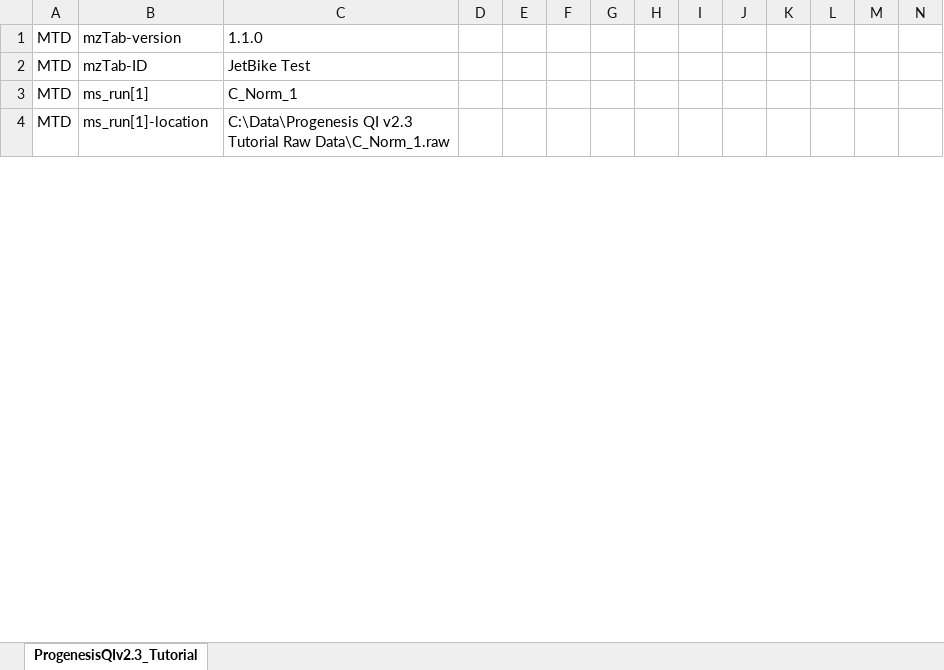
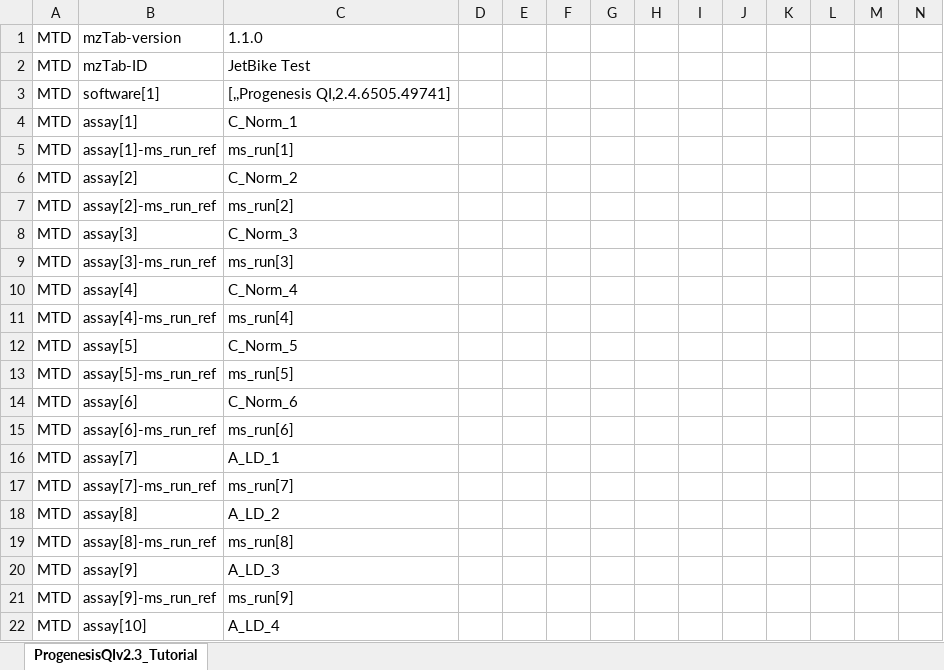
Before and after one commit to HUPO-PSI/mzTab, an Excel workbook: examples/1_1_Metabolomics_Draft/ProgenesisQIv2.3_Tutorial.xlsx, sheet ProgenesisQIv2.3_Tutorial, drawn as a sheet; only a part is shown; the shorter side is filled out with more unchanged rows; values as stored, in another font and other column widths than the file's, no borders; addresses are those after the commit; rows hold the shown columns only; the diff covers the shown part only; the diff names each change by its address in the sheet, - before the commit and + after, or states it on an @@ line.

Commit message:
New versions of the Progenesis examples
Changing the evidence_grouping_ID column to reflect the unique
evidence group used to support an identification. Within Progenesis,
this is always an aggregate of all the MS or MS/MS data from the
deconvoluted features, so the evidence_grouping_ID values actually just
map back to the SML_ID. Which is convenient, though it won't hold true
outside Progenesis.

Also correct the mixup on whether assay[i] or ms_run[i] was titled,
correcting issue #44.

```diff
--- a/examples/1_1_Metabolomics_Draft/ProgenesisQIv2.3_Tutorial.xlsx (sheet ProgenesisQIv2.3_Tutorial)
+++ b/examples/1_1_Metabolomics_Draft/ProgenesisQIv2.3_Tutorial.xlsx (sheet ProgenesisQIv2.3_Tutorial)
+row 3: MTD | software[1] | [,,Progenesis QI,2.4.6505.49741]
-B4: ms_run[1]
+B4: assay[1]
@@ row 51 moved to row 5: MTD @@
+row 6: MTD | assay[2] | C_Norm_2
@@ row 52 moved to row 7: MTD @@
+row 8: MTD | assay[3] | C_Norm_3
@@ row 53 moved to row 9: MTD @@
+row 10: MTD | assay[4] | C_Norm_4
@@ row 54 moved to row 11: MTD @@
+row 12: MTD | assay[5] | C_Norm_5
@@ row 55 moved to row 13: MTD @@
+row 14: MTD | assay[6] | C_Norm_6
@@ row 56 moved to row 15: MTD @@
+row 16: MTD | assay[7] | A_LD_1
@@ row 57 moved to row 17: MTD @@
+row 18: MTD | assay[8] | A_LD_2
@@ row 58 moved to row 19: MTD @@
+row 20: MTD | assay[9] | A_LD_3
@@ row 59 moved to row 21: MTD @@
+row 22: MTD | assay[10] | A_LD_4
```
Also changed, not shown: 12 added rows, 22 removed rows, 13 moved rows and 144 edited cells elsewhere in this sheet, examples/1_1_Metabolomics_Draft/MTBLS263.xlsx, 2 other files.
